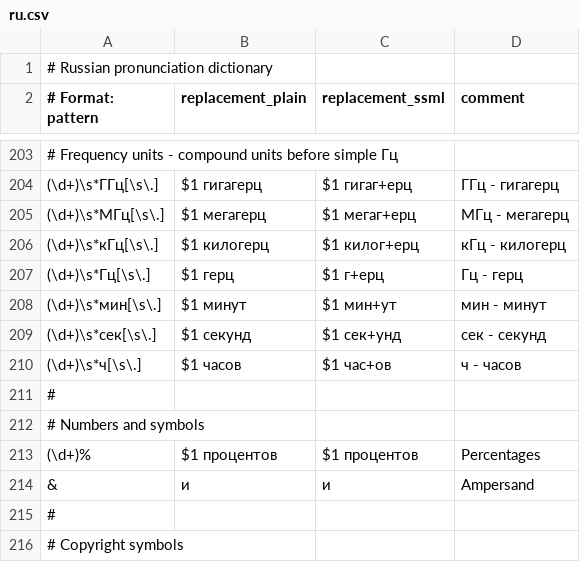
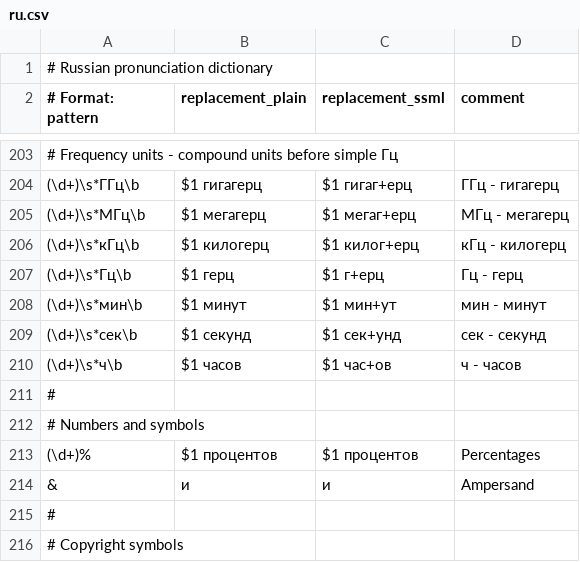
Before and after one commit to vpoluyaktov/biblio-audiobook-builder-tts, a CSV file: internal/sanitize/data/ru.csv, drawn as a sheet; only a part is shown, gaps mark what is left out; the diff covers the shown part only.

```diff
--- a/internal/sanitize/data/ru.csv
+++ b/internal/sanitize/data/ru.csv
@@ -203,9 +203,9 @@
 # Frequency units - compound units before simple Гц
-(\d+)\s*ГГц[\s\.],$1 гигагерц,$1 гигаг+ерц,ГГц - гигагерц
-(\d+)\s*МГц[\s\.],$1 мегагерц,$1 мегаг+ерц,МГц - мегагерц
-(\d+)\s*кГц[\s\.],$1 килогерц,$1 килог+ерц,кГц - килогерц
-(\d+)\s*Гц[\s\.],$1 герц,$1 г+ерц,Гц - герц
-(\d+)\s*мин[\s\.],$1 минут,$1 мин+ут,мин - минут
-(\d+)\s*сек[\s\.],$1 секунд,$1 сек+унд,сек - секунд
-(\d+)\s*ч[\s\.],$1 часов,$1 час+ов,ч - часов
+(\d+)\s*ГГц\b,$1 гигагерц,$1 гигаг+ерц,ГГц - гигагерц
+(\d+)\s*МГц\b,$1 мегагерц,$1 мегаг+ерц,МГц - мегагерц
+(\d+)\s*кГц\b,$1 килогерц,$1 килог+ерц,кГц - килогерц
+(\d+)\s*Гц\b,$1 герц,$1 г+ерц,Гц - герц
+(\d+)\s*мин\b,$1 минут,$1 мин+ут,мин - минут
+(\d+)\s*сек\b,$1 секунд,$1 сек+унд,сек - секунд
+(\d+)\s*ч\b,$1 часов,$1 час+ов,ч - часов
 #
```
Also changed, not shown: 22 edited cells elsewhere in this file, 1 other file.
